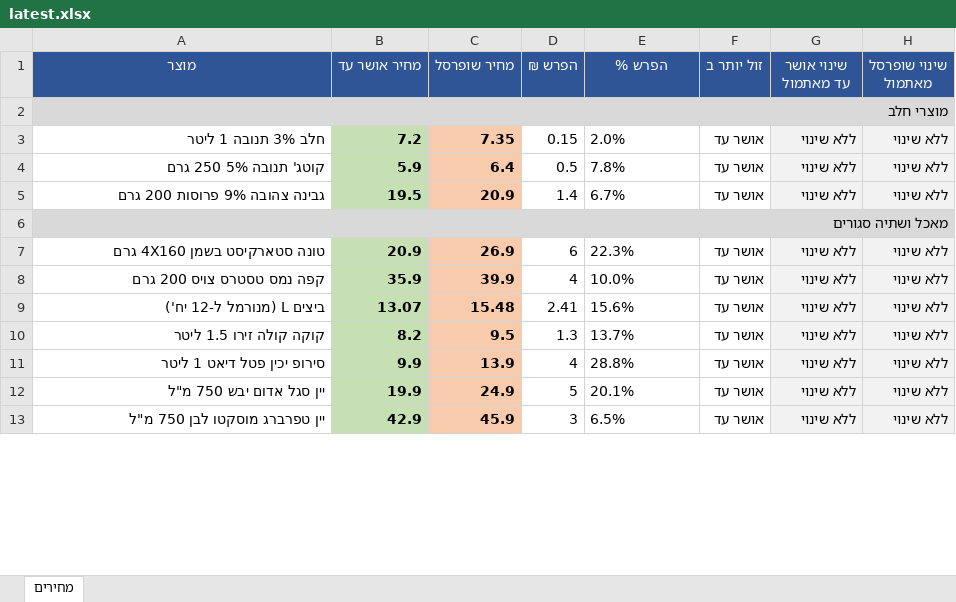
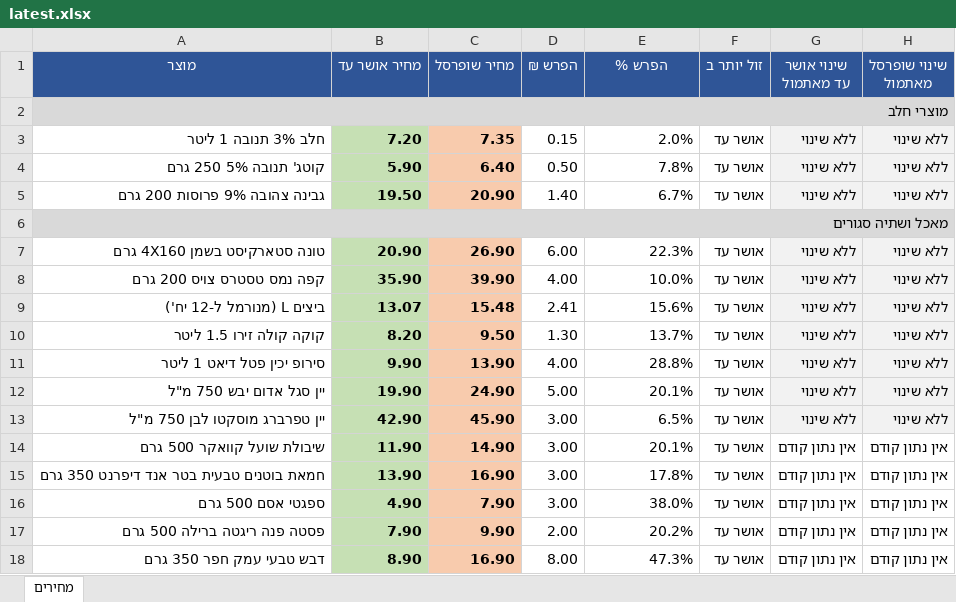
Before and after one commit to Gur1963/MYQA, an Excel workbook: grocery-prices/latest.xlsx, sheet מחירים, drawn as a sheet; only a part is shown; values as stored, in another font and other column widths than the file's, no borders; the diff covers the shown part only; the diff names each change by its address in the sheet, - before the commit and + after, or states it on an @@ line.

```diff
--- a/grocery-prices/latest.xlsx (sheet מחירים)
+++ b/grocery-prices/latest.xlsx (sheet מחירים)
-B3 (מחיר אושר עד): 7.2
+B3 (מחיר אושר עד): 7.20
-E3:E5 alignment: left
+E3:E5 alignment: right
-B4 (מחיר אושר עד): 5.9
+B4 (מחיר אושר עד): 5.90
-C4 (מחיר שופרסל): 6.4
+C4 (מחיר שופרסל): 6.40
-D4 (הפרש ₪): 0.5
+D4 (הפרש ₪): 0.50
-B5 (מחיר אושר עד): 19.5
+B5 (מחיר אושר עד): 19.50
-C5 (מחיר שופרסל): 20.9
+C5 (מחיר שופרסל): 20.90
-D5 (הפרש ₪): 1.4
+D5 (הפרש ₪): 1.40
-B7 (מחיר אושר עד): 20.9
+B7 (מחיר אושר עד): 20.90
-C7 (מחיר שופרסל): 26.9
+C7 (מחיר שופרסל): 26.90
-D7 (הפרש ₪): 6
+D7 (הפרש ₪): 6.00
-E7:E13 alignment: left
+E7:E13 alignment: right
-B8 (מחיר אושר עד): 35.9
+B8 (מחיר אושר עד): 35.90
-C8 (מחיר שופרסל): 39.9
+C8 (מחיר שופרסל): 39.90
-D8 (הפרש ₪): 4
+D8 (הפרש ₪): 4.00
-B10 (מחיר אושר עד): 8.2
+B10 (מחיר אושר עד): 8.20
-C10 (מחיר שופרסל): 9.5
+C10 (מחיר שופרסל): 9.50
-D10 (הפרש ₪): 1.3
+D10 (הפרש ₪): 1.30
-B11 (מחיר אושר עד): 9.9
+B11 (מחיר אושר עד): 9.90
-C11 (מחיר שופרסל): 13.9
+C11 (מחיר שופרסל): 13.90
-D11 (הפרש ₪): 4
+D11 (הפרש ₪): 4.00
-B12 (מחיר אושר עד): 19.9
+B12 (מחיר אושר עד): 19.90
-C12 (מחיר שופרסל): 24.9
+C12 (מחיר שופרסל): 24.90
-D12 (הפרש ₪): 5
+D12 (הפרש ₪): 5.00
-B13 (מחיר אושר עד): 42.9
+B13 (מחיר אושר עד): 42.90
-C13 (מחיר שופרסל): 45.9
+C13 (מחיר שופרסל): 45.90
-D13 (הפרש ₪): 3
+D13 (הפרש ₪): 3.00
+row 14: שיבולת שועל קוואקר 500 גרם | 11.90 | 14.90 | 3.00 | 20.1% | אושר עד | אין נתון קודם | אין נתון קודם
+row 15: חמאת בוטנים טבעית בטר אנד דיפרנט 350 גרם | 13.90 | 16.90 | 3.00 | 17.8% | אושר עד | אין נתון קודם | אין נתון קודם
+row 16: ספגטי אסם 500 גרם | 4.90 | 7.90 | 3.00 | 38.0% | אושר עד | אין נתון קודם | אין נתון קודם
+row 17: פסטה פנה ריגטה ברילה 500 גרם | 7.90 | 9.90 | 2.00 | 20.2% | אושר עד | אין נתון קודם | אין נתון קודם
+row 18: דבש טבעי עמק חפר 350 גרם | 8.90 | 16.90 | 8.00 | 47.3% | אושר עד | אין נתון קודם | אין נתון קודם
```
Also changed, not shown: 1 added row, 45 edited cells and cell formats elsewhere in this sheet, 2 other files.
